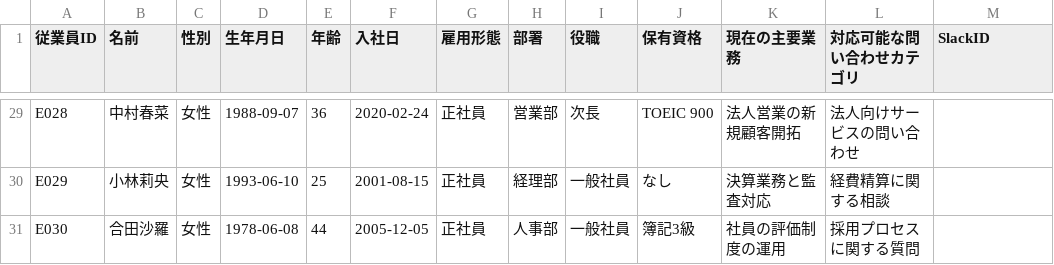
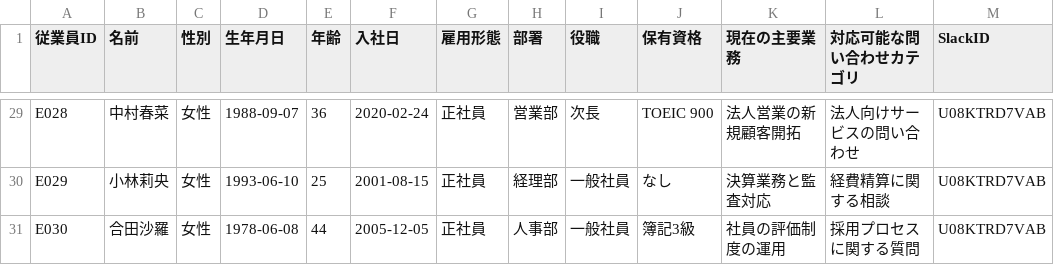
Before and after one commit to Achiii7/customer-contact, a CSV file: data/slack/従業員情報.csv, drawn as a sheet; only a part is shown, gaps mark what is left out; the diff covers the shown part only; the diff names each change by its address in the sheet, - before the commit and + after, or states it on an @@ line.

```diff
--- a/data/slack/従業員情報.csv
+++ b/data/slack/従業員情報.csv
-M29:M31 (SlackID): (empty)
+M29:M31 (SlackID): U08KTRD7VAB
```
Also changed, not shown: 27 edited cells elsewhere in this file.
